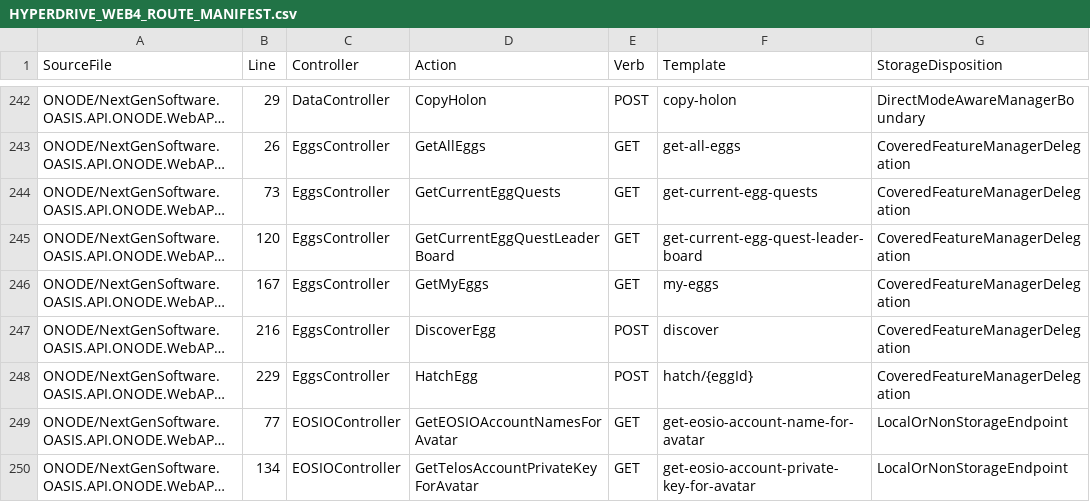
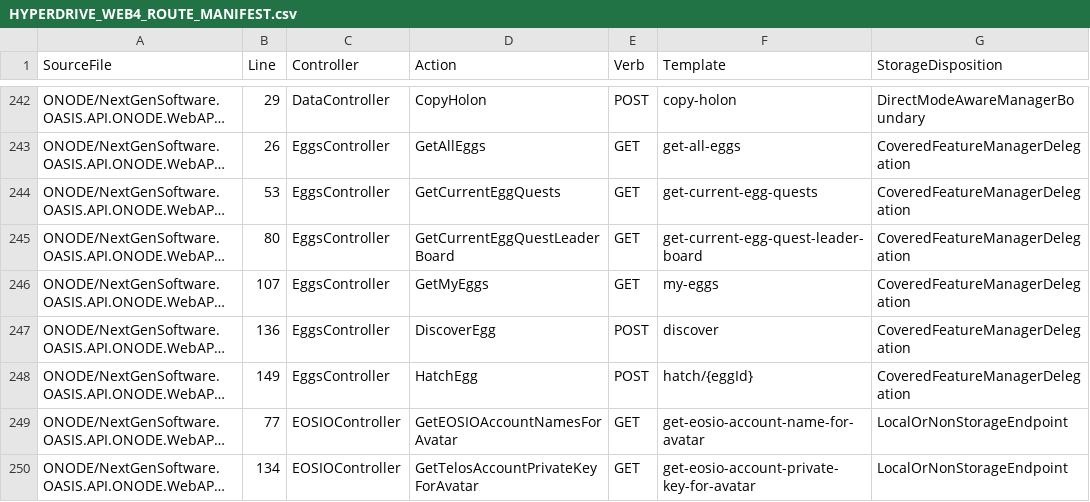
Before and after one commit to NextGenSoftwareUK/OASIS, a CSV file: Docs/WIP/HyperDrive-Providers/HYPERDRIVE_WEB4_ROUTE_MANIFEST.csv, drawn as a sheet; only a part is shown, gaps mark what is left out; long unchanged cells end in …; the diff names each change by its address in the sheet, - before the commit and + after, or states it on an @@ line.

Commit message:
Wire Eggs popup DTOs and genuine controller errors; record backend acceptance gaps

```diff
--- a/Docs/WIP/HyperDrive-Providers/HYPERDRIVE_WEB4_ROUTE_MANIFEST.csv
+++ b/Docs/WIP/HyperDrive-Providers/HYPERDRIVE_WEB4_ROUTE_MANIFEST.csv
-B244 (Line): 73
+B244 (Line): 53
-B245 (Line): 120
+B245 (Line): 80
-B246 (Line): 167
+B246 (Line): 107
-B247 (Line): 216
+B247 (Line): 136
-B248 (Line): 229
+B248 (Line): 149
```
Also changed, not shown: 7 other files.
